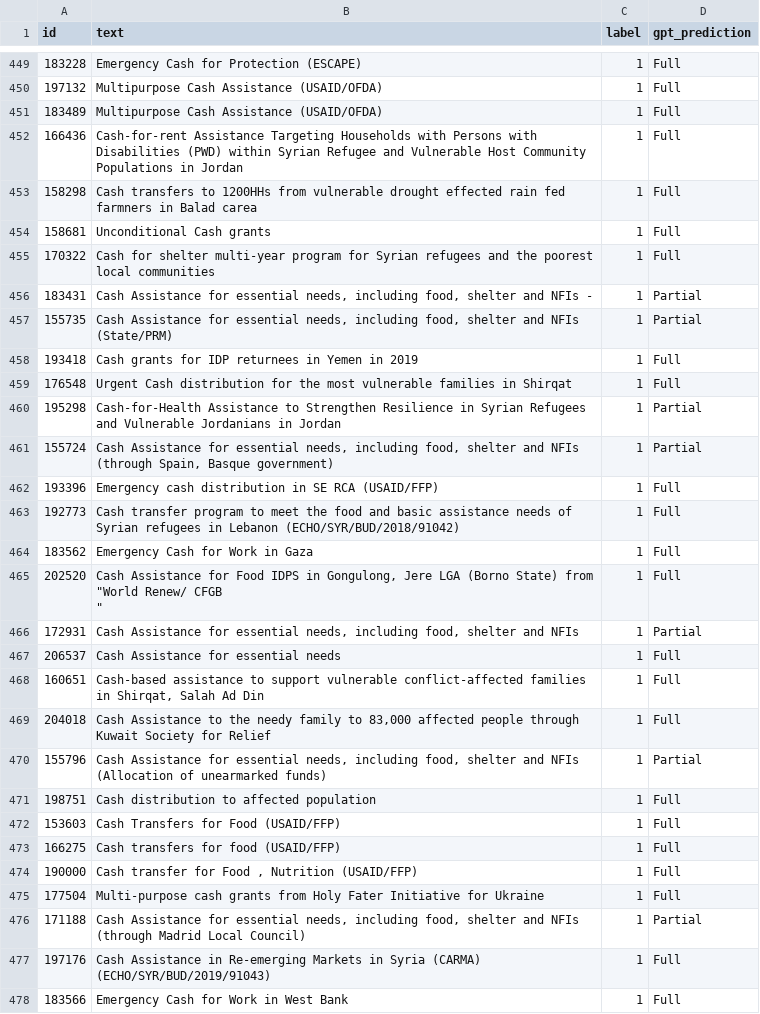
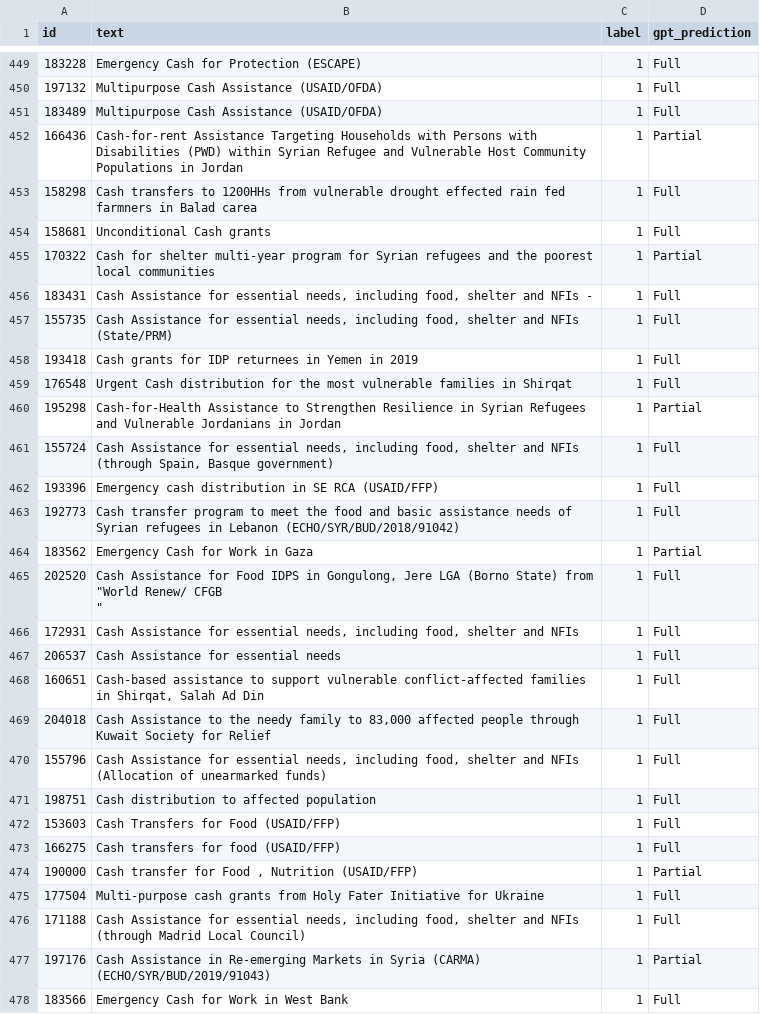
Before and after one commit to devinit/CVA-FTS-KWS, a CSV file: classifier_code/flow_inference_output_gpt.csv, drawn as a sheet; only a part is shown, gaps mark what is left out; the diff covers the shown part only; the diff names each change by its address in the sheet, - before the commit and + after, or states it on an @@ line.

```diff
--- a/classifier_code/flow_inference_output_gpt.csv
+++ b/classifier_code/flow_inference_output_gpt.csv
-D452 (gpt_prediction): Full
+D452 (gpt_prediction): Partial
-D455 (gpt_prediction): Full
+D455 (gpt_prediction): Partial
-D456:D457 (gpt_prediction): Partial
+D456:D457 (gpt_prediction): Full
-D461 (gpt_prediction): Partial
+D461 (gpt_prediction): Full
-D464 (gpt_prediction): Full
+D464 (gpt_prediction): Partial
-D466 (gpt_prediction): Partial
+D466 (gpt_prediction): Full
-D470 (gpt_prediction): Partial
+D470 (gpt_prediction): Full
-D474 (gpt_prediction): Full
+D474 (gpt_prediction): Partial
-D476 (gpt_prediction): Partial
+D476 (gpt_prediction): Full
-D477 (gpt_prediction): Full
+D477 (gpt_prediction): Partial
```
Also changed, not shown: 66 edited cells elsewhere in this file, 1 other file.
